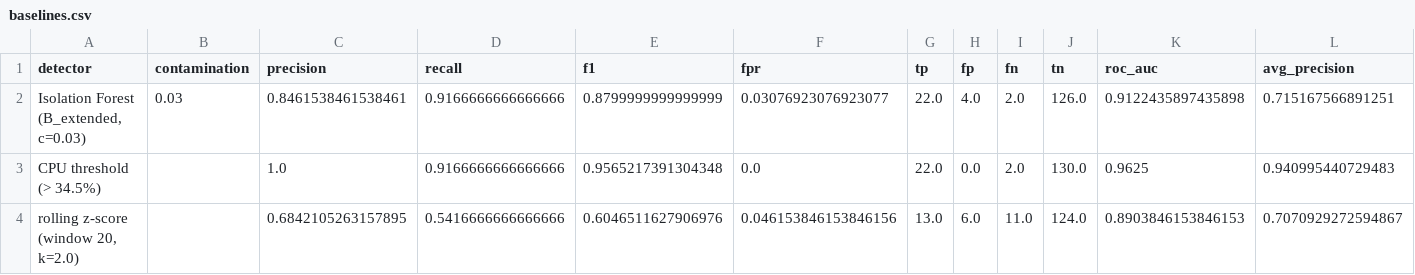
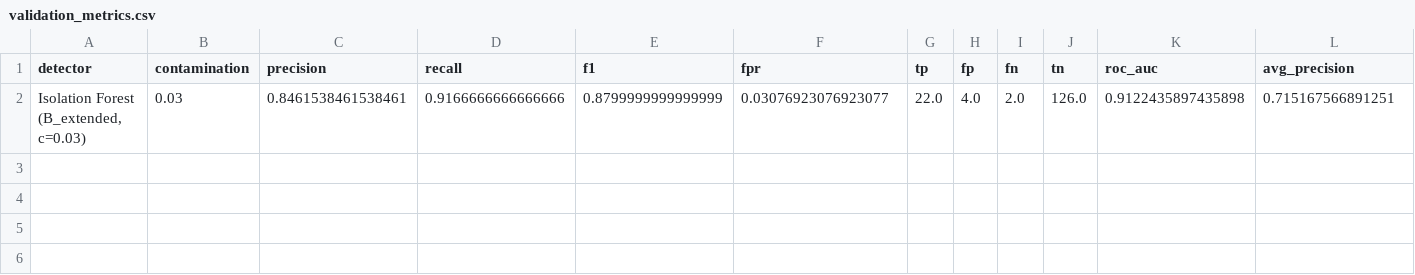
Before and after one commit to DevSiyoOps/kubernetes-ml-anomaly-monitor, a CSV file: results/validation_metrics.csv (was results/baselines.csv), drawn as a sheet; only a part is shown; rows hold the shown columns only; the diff names each change by its address in the sheet, - before the commit and + after, or states it on an @@ line.

```diff
--- a/results/baselines.csv
+++ b/results/validation_metrics.csv
-row 3: CPU threshold (> 34.5%) |  | 1.0 | 0.9166666666666666 | 0.9565217391304348 | 0.0 | 22.0 | 0.0 | 2.0 | 130.0 | 0.9625 | 0.940995440729483
-row 4: rolling z-score (window 20, k=2.0) |  | 0.6842105263157895 | 0.5416666666666666 | 0.6046511627906976 | 0.046153846153846156 | 13.0 | 6.0 | 11.0 | 124.0 | 0.8903846153846153 | 0.7070929272594867
```
Also changed, not shown: results/per_run_test.csv, results/per_run_validation.csv, 21 other files.
